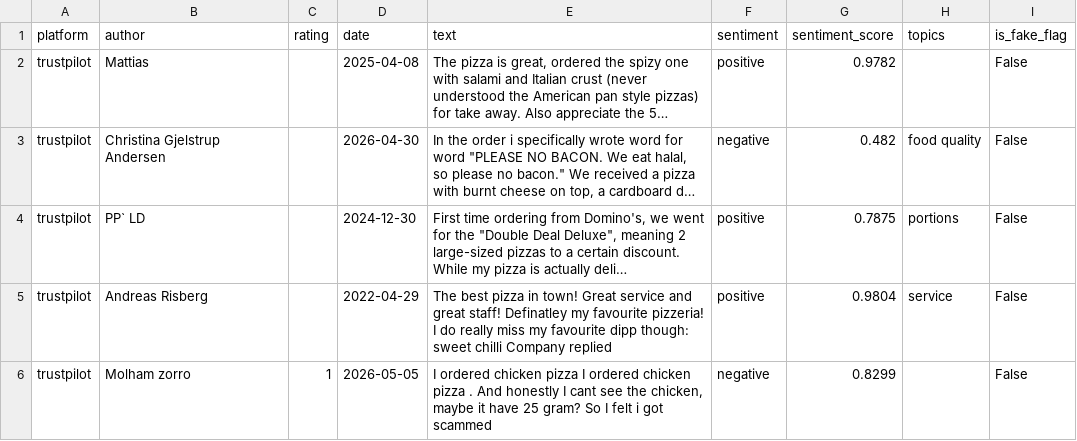
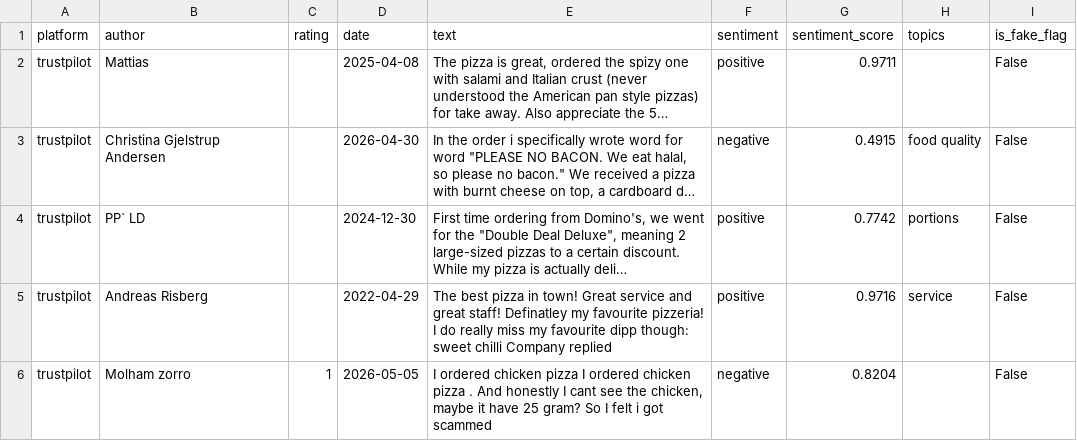
Before and after one commit to Pingrole-API-Market/review-analyser-scraper, a CSV file: storage/key_value_stores/default/domino%27s_pizza_reviews.csv, drawn as a sheet; long unchanged cells end in …; the diff names each change by its address in the sheet, - before the commit and + after, or states it on an @@ line.

Commit message:
Refactor sentiment analysis model loading and improve error handling during scraping

```diff
--- a/storage/key_value_stores/default/domino%27s_pizza_reviews.csv
+++ b/storage/key_value_stores/default/domino%27s_pizza_reviews.csv
-G2 (sentiment_score): 0.9782
+G2 (sentiment_score): 0.9711
-G3 (sentiment_score): 0.482
+G3 (sentiment_score): 0.4915
-G4 (sentiment_score): 0.7875
+G4 (sentiment_score): 0.7742
-G5 (sentiment_score): 0.9804
+G5 (sentiment_score): 0.9716
-G6 (sentiment_score): 0.8299
+G6 (sentiment_score): 0.8204
```
Also changed, not shown: 6 other files.
